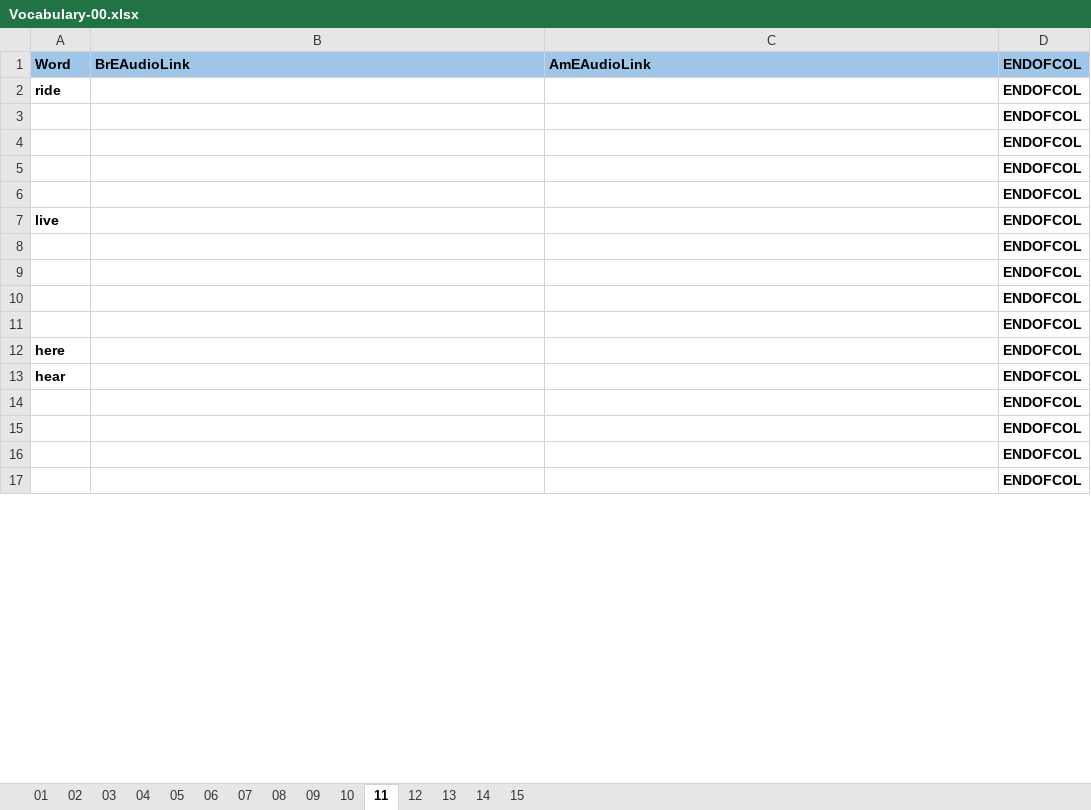
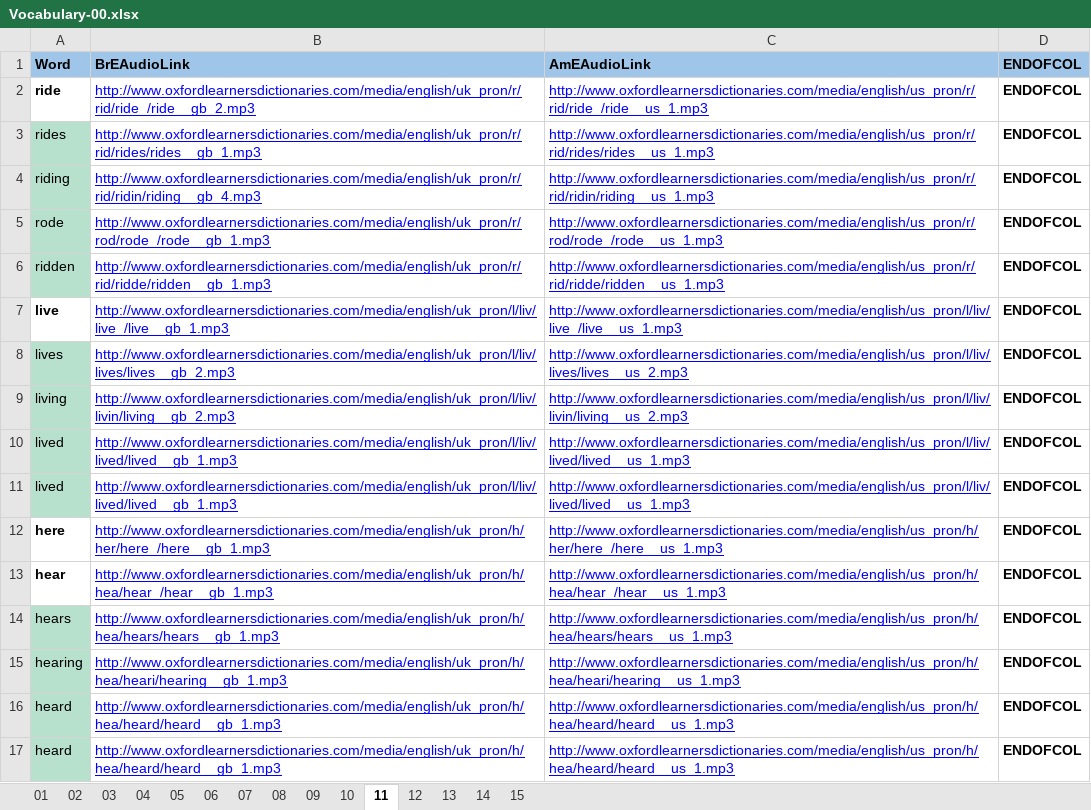
Before and after one commit to 83thanhha/DictionaryAT, an Excel workbook: _OXFORD/Vocabulary-00.xlsx, sheet 11, drawn as a sheet; only a part is shown; values as stored, in another font and other column widths than the file's, no borders; charts and pictures and conditional formats not drawn; removed rows and columns are numbered as before the commit, all else as after; the diff covers the shown part only; the diff names each change by its address in the sheet, - before the commit and + after, or states it on an @@ line.

```diff
--- a/_OXFORD/Vocabulary-00.xlsx (sheet 11)
+++ b/_OXFORD/Vocabulary-00.xlsx (sheet 11)
-B2 (BrEAudioLink): (empty)
+B2 (BrEAudioLink): http://www.oxfordlearnersdictionaries.com/media/english/uk_pron/r/rid/ride_/ride__gb_2.mp3
-C2 (AmEAudioLink): (empty)
+C2 (AmEAudioLink): http://www.oxfordlearnersdictionaries.com/media/english/us_pron/r/rid/ride_/ride__us_1.mp3
-row 3:  |  |  | ENDOFCOL
-row 4:  |  |  | ENDOFCOL
-row 5:  |  |  | ENDOFCOL
-row 6:  |  |  | ENDOFCOL
+row 3: rides | http://www.oxfordlearnersdictionaries.com/media/english/uk_pron/r/rid/rides/rides__gb_1.mp3 | http://www.oxfordlearnersdictionaries.com/media/english/us_pron/r/rid/rides/rides__us_1.mp3 | ENDOFCOL
+row 4: riding | http://www.oxfordlearnersdictionaries.com/media/english/uk_pron/r/rid/ridin/riding__gb_4.mp3 | http://www.oxfordlearnersdictionaries.com/media/english/us_pron/r/rid/ridin/riding__us_1.mp3 | ENDOFCOL
+row 5: rode | http://www.oxfordlearnersdictionaries.com/media/english/uk_pron/r/rod/rode_/rode__gb_1.mp3 | http://www.oxfordlearnersdictionaries.com/media/english/us_pron/r/rod/rode_/rode__us_1.mp3 | ENDOFCOL
+row 6: ridden | http://www.oxfordlearnersdictionaries.com/media/english/uk_pron/r/rid/ridde/ridden__gb_1.mp3 | http://www.oxfordlearnersdictionaries.com/media/english/us_pron/r/rid/ridde/ridden__us_1.mp3 | ENDOFCOL
-B7 (BrEAudioLink): (empty)
+B7 (BrEAudioLink): http://www.oxfordlearnersdictionaries.com/media/english/uk_pron/l/liv/live_/live__gb_1.mp3
-C7 (AmEAudioLink): (empty)
+C7 (AmEAudioLink): http://www.oxfordlearnersdictionaries.com/media/english/us_pron/l/liv/live_/live__us_1.mp3
-row 8:  |  |  | ENDOFCOL
-row 9:  |  |  | ENDOFCOL
-row 10:  |  |  | ENDOFCOL
-row 11:  |  |  | ENDOFCOL
+row 8: lives | http://www.oxfordlearnersdictionaries.com/media/english/uk_pron/l/liv/lives/lives__gb_2.mp3 | http://www.oxfordlearnersdictionaries.com/media/english/us_pron/l/liv/lives/lives__us_2.mp3 | ENDOFCOL
+row 9: living | http://www.oxfordlearnersdictionaries.com/media/english/uk_pron/l/liv/livin/living__gb_2.mp3 | http://www.oxfordlearnersdictionaries.com/media/english/us_pron/l/liv/livin/living__us_2.mp3 | ENDOFCOL
+row 10: lived | http://www.oxfordlearnersdictionaries.com/media/english/uk_pron/l/liv/lived/lived__gb_1.mp3 | http://www.oxfordlearnersdictionaries.com/media/english/us_pron/l/liv/lived/lived__us_1.mp3 | ENDOFCOL
+row 11: lived | http://www.oxfordlearnersdictionaries.com/media/english/uk_pron/l/liv/lived/lived__gb_1.mp3 | http://www.oxfordlearnersdictionaries.com/media/english/us_pron/l/liv/lived/lived__us_1.mp3 | ENDOFCOL
-B12 (BrEAudioLink): (empty)
+B12 (BrEAudioLink): http://www.oxfordlearnersdictionaries.com/media/english/uk_pron/h/her/here_/here__gb_1.mp3
-C12 (AmEAudioLink): (empty)
+C12 (AmEAudioLink): http://www.oxfordlearnersdictionaries.com/media/english/us_pron/h/her/here_/here__us_1.mp3
-B13 (BrEAudioLink): (empty)
+B13 (BrEAudioLink): http://www.oxfordlearnersdictionaries.com/media/english/uk_pron/h/hea/hear_/hear__gb_1.mp3
-C13 (AmEAudioLink): (empty)
+C13 (AmEAudioLink): http://www.oxfordlearnersdictionaries.com/media/english/us_pron/h/hea/hear_/hear__us_1.mp3
-row 14:  |  |  | ENDOFCOL
-row 15:  |  |  | ENDOFCOL
-row 16:  |  |  | ENDOFCOL
-row 17:  |  |  | ENDOFCOL
+row 14: hears | http://www.oxfordlearnersdictionaries.com/media/english/uk_pron/h/hea/hears/hears__gb_1.mp3 | http://www.oxfordlearnersdictionaries.com/media/english/us_pron/h/hea/hears/hears__us_1.mp3 | ENDOFCOL
+row 15: hearing | http://www.oxfordlearnersdictionaries.com/media/english/uk_pron/h/hea/heari/hearing__gb_1.mp3 | http://www.oxfordlearnersdictionaries.com/media/english/us_pron/h/hea/heari/hearing__us_1.mp3 | ENDOFCOL
+row 16: heard | http://www.oxfordlearnersdictionaries.com/media/english/uk_pron/h/hea/heard/heard__gb_1.mp3 | http://www.oxfordlearnersdictionaries.com/media/english/us_pron/h/hea/heard/heard__us_1.mp3 | ENDOFCOL
+row 17: heard | http://www.oxfordlearnersdictionaries.com/media/english/uk_pron/h/hea/heard/heard__gb_1.mp3 | http://www.oxfordlearnersdictionaries.com/media/english/us_pron/h/hea/heard/heard__us_1.mp3 | ENDOFCOL
```
Also changed, not shown: 12 added rows, 12 removed rows, 10 edited cells and cell formats elsewhere in this sheet, sheet 12, sheet 13, sheet 14.
